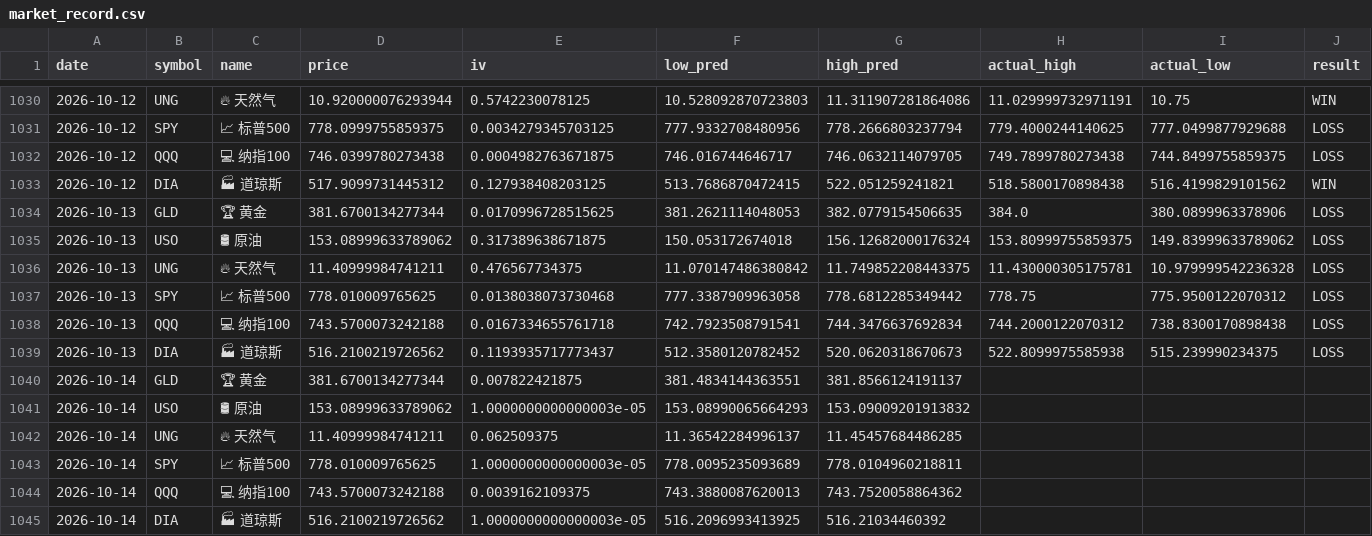
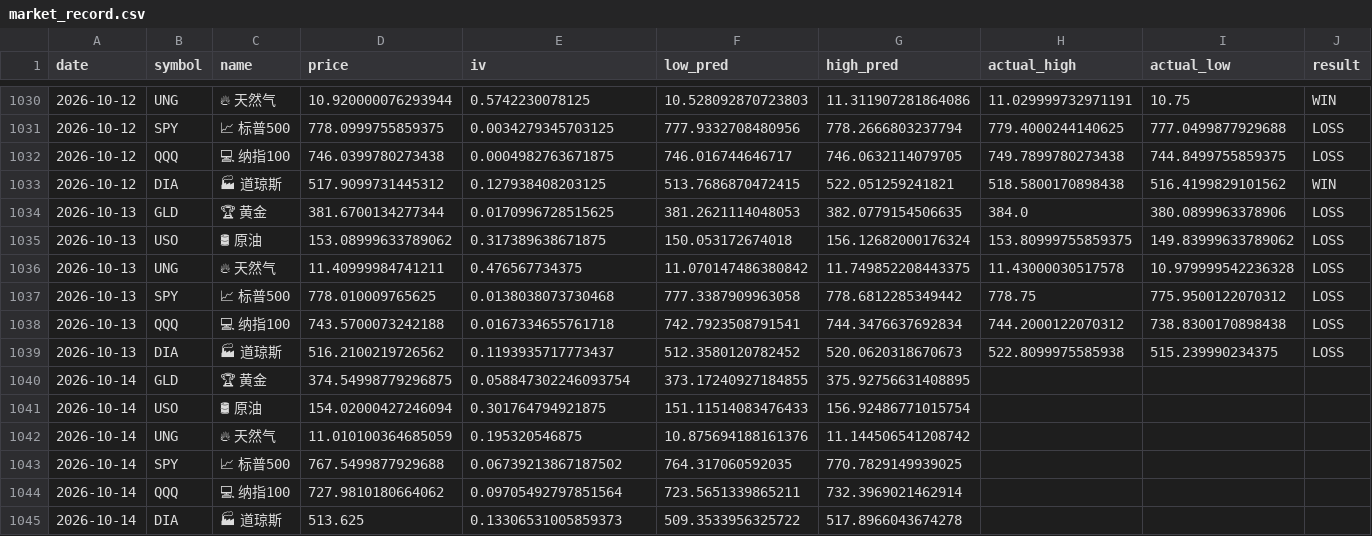
Before and after one commit to dancai1024/dancaidaily-market-Databot, a CSV file: market_record.csv, drawn as a sheet; only a part is shown, gaps mark what is left out; the diff names each change by its address in the sheet, - before the commit and + after, or states it on an @@ line.

```diff
--- a/market_record.csv
+++ b/market_record.csv
-H1036 (actual_high): 11.430000305175781
+H1036 (actual_high): 11.43000030517578
-D1040 (price): 381.6700134277344
+D1040 (price): 374.54998779296875
-E1040 (iv): 0.007822421875
+E1040 (iv): 0.058847302246093754
-F1040 (low_pred): 381.4834144363551
+F1040 (low_pred): 373.17240927184855
-G1040 (high_pred): 381.8566124191137
+G1040 (high_pred): 375.92756631408895
-D1041 (price): 153.08999633789062
+D1041 (price): 154.02000427246094
-E1041 (iv): 1.0000000000000003e-05
+E1041 (iv): 0.301764794921875
-F1041 (low_pred): 153.08990065664293
+F1041 (low_pred): 151.11514083476433
-G1041 (high_pred): 153.09009201913832
+G1041 (high_pred): 156.92486771015754
-D1042 (price): 11.40999984741211
+D1042 (price): 11.010100364685059
-E1042 (iv): 0.062509375
+E1042 (iv): 0.195320546875
-F1042 (low_pred): 11.36542284996137
+F1042 (low_pred): 10.875694188161376
-G1042 (high_pred): 11.45457684486285
+G1042 (high_pred): 11.144506541208742
-D1043 (price): 778.010009765625
+D1043 (price): 767.5499877929688
-E1043 (iv): 1.0000000000000003e-05
+E1043 (iv): 0.06739213867187502
-F1043 (low_pred): 778.0095235093689
+F1043 (low_pred): 764.317060592035
-G1043 (high_pred): 778.0104960218811
+G1043 (high_pred): 770.7829149939025
-D1044 (price): 743.5700073242188
+D1044 (price): 727.9810180664062
-E1044 (iv): 0.0039162109375
+E1044 (iv): 0.09705492797851564
-F1044 (low_pred): 743.3880087620013
+F1044 (low_pred): 723.5651339865211
-G1044 (high_pred): 743.7520058864362
+G1044 (high_pred): 732.3969021462914
-D1045 (price): 516.2100219726562
+D1045 (price): 513.625
-E1045 (iv): 1.0000000000000003e-05
+E1045 (iv): 0.13306531005859373
-F1045 (low_pred): 516.2096993413925
+F1045 (low_pred): 509.3533956325722
-G1045 (high_pred): 516.21034460392
+G1045 (high_pred): 517.8966043674278
```
